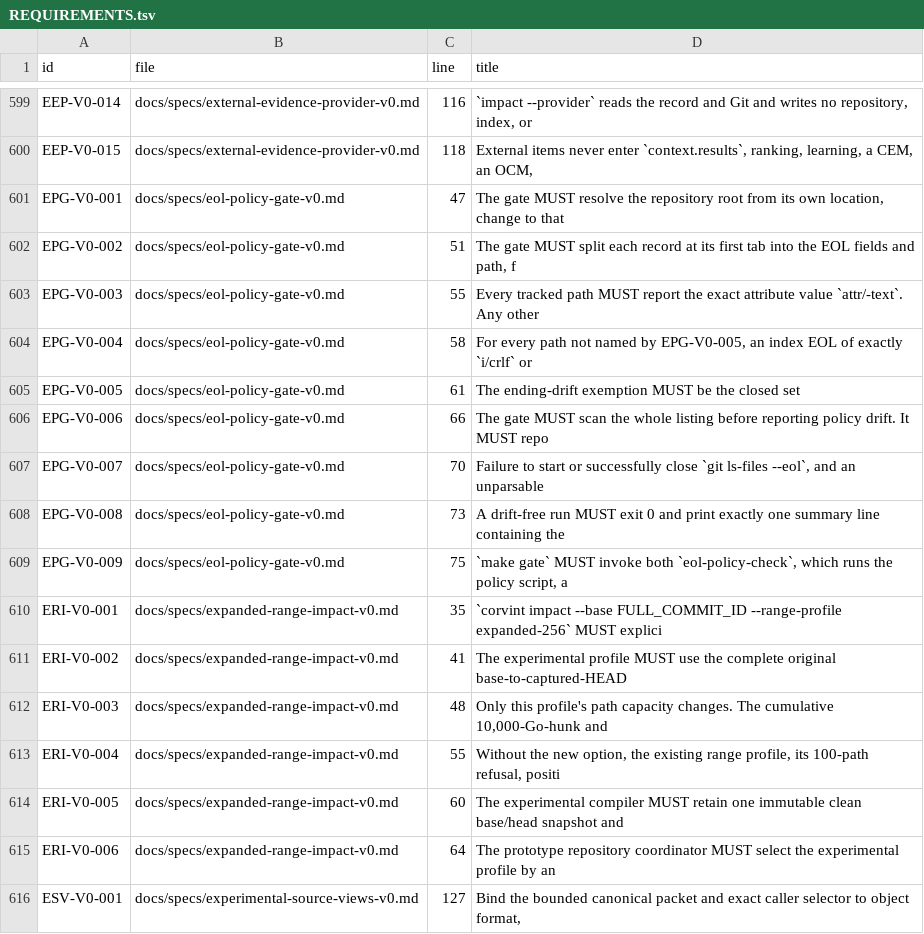
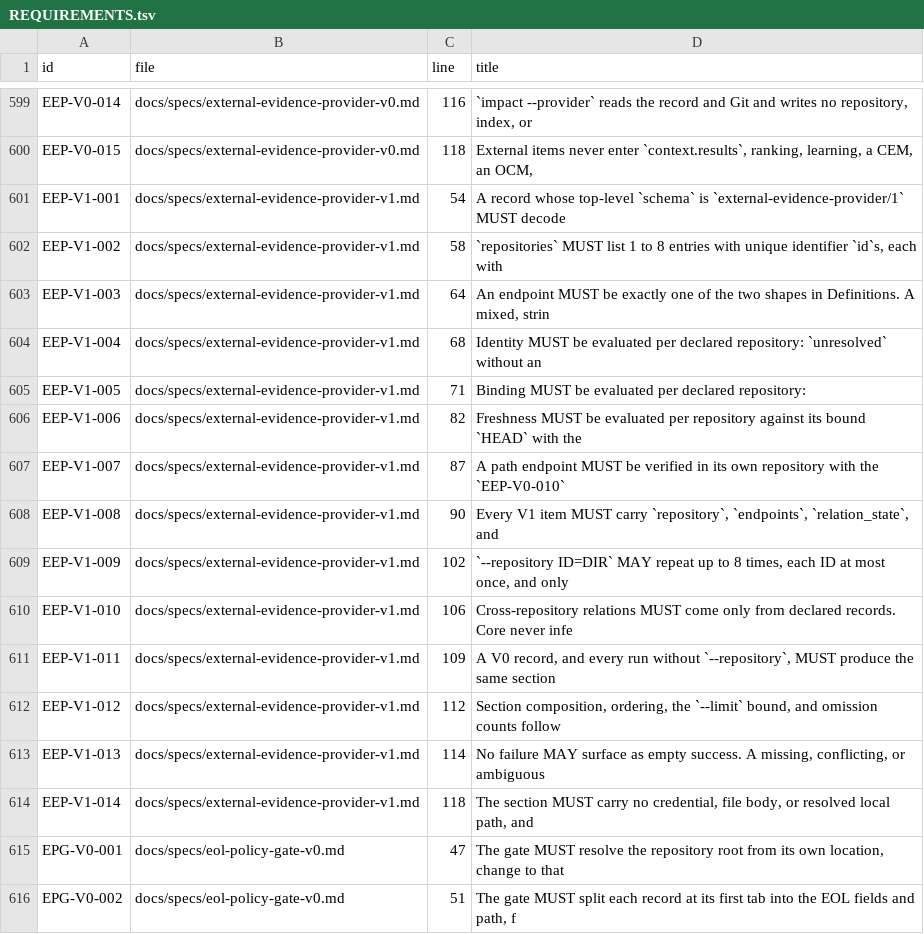
Before and after one commit to Beamfall/corvint, a TSV file: docs/specs/REQUIREMENTS.tsv, drawn as a sheet; only a part is shown, gaps mark what is left out; the shorter side is filled out with more unchanged rows.

Commit message:
feat: repository identity for cross-repository external evidence (EEP-V1)
Adds the external-evidence-provider/1 profile: repositories declared by
root-commit origin, repository-qualified endpoints, per-repository binding
and freshness, and impact --repository ID=DIR checkouts. V0 and core
receipts are unchanged. Decision 0310; answers Beamfall/corvint#3.

```diff
--- a/docs/specs/REQUIREMENTS.tsv
+++ b/docs/specs/REQUIREMENTS.tsv
@@ -600,2 +600,16 @@ EEP-V0-014	docs/specs/external-evidence-provider-v0.md	116	`impact --provider` r
 EEP-V0-015	docs/specs/external-evidence-provider-v0.md	118	External items never enter `context.results`, ranking, learning, a CEM, an OCM,
+EEP-V1-001	docs/specs/external-evidence-provider-v1.md	54	A record whose top-level `schema` is `external-evidence-provider/1` MUST decode
+EEP-V1-002	docs/specs/external-evidence-provider-v1.md	58	`repositories` MUST list 1 to 8 entries with unique identifier `id`s, each with
+EEP-V1-003	docs/specs/external-evidence-provider-v1.md	64	An endpoint MUST be exactly one of the two shapes in Definitions. A mixed, strin
+EEP-V1-004	docs/specs/external-evidence-provider-v1.md	68	Identity MUST be evaluated per declared repository: `unresolved` without an
+EEP-V1-005	docs/specs/external-evidence-provider-v1.md	71	Binding MUST be evaluated per declared repository:
+EEP-V1-006	docs/specs/external-evidence-provider-v1.md	82	Freshness MUST be evaluated per repository against its bound `HEAD` with the
+EEP-V1-007	docs/specs/external-evidence-provider-v1.md	87	A path endpoint MUST be verified in its own repository with the `EEP-V0-010`
+EEP-V1-008	docs/specs/external-evidence-provider-v1.md	90	Every V1 item MUST carry `repository`, `endpoints`, `relation_state`, and
+EEP-V1-009	docs/specs/external-evidence-provider-v1.md	102	`--repository ID=DIR` MAY repeat up to 8 times, each ID at most once, and only
+EEP-V1-010	docs/specs/external-evidence-provider-v1.md	106	Cross-repository relations MUST come only from declared records. Core never infe
+EEP-V1-011	docs/specs/external-evidence-provider-v1.md	109	A V0 record, and every run without `--repository`, MUST produce the same section
+EEP-V1-012	docs/specs/external-evidence-provider-v1.md	112	Section composition, ordering, the `--limit` bound, and omission counts follow
+EEP-V1-013	docs/specs/external-evidence-provider-v1.md	114	No failure MAY surface as empty success. A missing, conflicting, or ambiguous
+EEP-V1-014	docs/specs/external-evidence-provider-v1.md	118	The section MUST carry no credential, file body, or resolved local path, and
 EPG-V0-001	docs/specs/eol-policy-gate-v0.md	47	The gate MUST resolve the repository root from its own location, change to that
```
Also changed, not shown: 26 other files.
